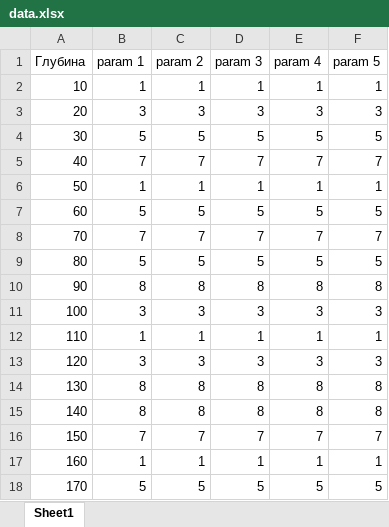
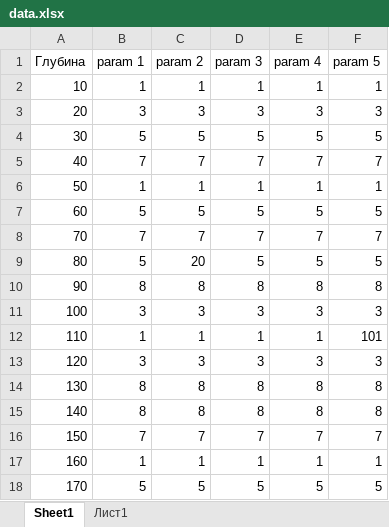
Before and after one commit to Geserok/sesmic, an Excel workbook: src/main/resources/data.xlsx, sheet Sheet1, drawn as a sheet; only a part is shown; values as stored, in another font and other column widths than the file's, no borders; the diff names each change by its address in the sheet, - before the commit and + after, or states it on an @@ line.

```diff
--- a/src/main/resources/data.xlsx (sheet Sheet1)
+++ b/src/main/resources/data.xlsx (sheet Sheet1)
+sheet tab: Лист1
-C9 (param 2): 5
+C9 (param 2): 20
-F12 (param 5): 1
+F12 (param 5): 101
```
Also changed, not shown: 10 other files.
